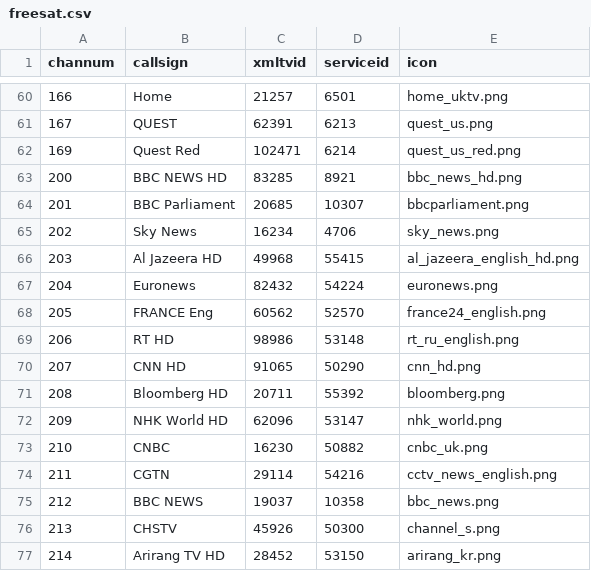
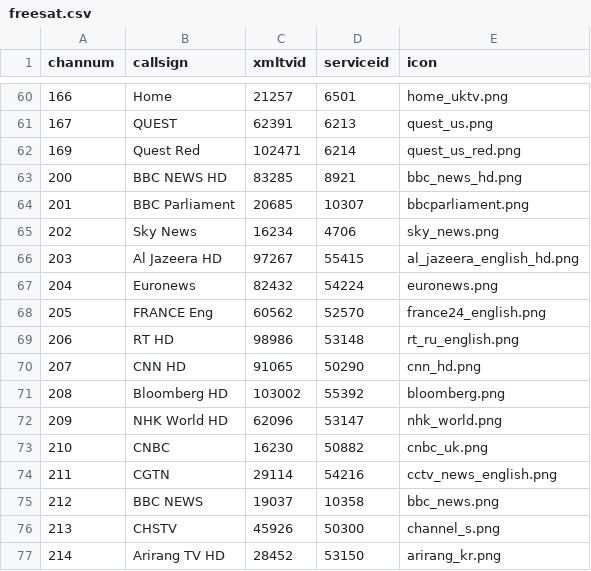
Before and after one commit to ta264/mythtv_channel_manager, a CSV file: contrib/freesat.csv, drawn as a sheet; only a part is shown, gaps mark what is left out.

Commit message:
Use HD versions of SD listings

```diff
--- a/contrib/freesat.csv
+++ b/contrib/freesat.csv
@@ -65,3 +65,3 @@ channum,callsign,xmltvid,serviceid,icon
 202,Sky News,16234,4706,sky_news.png
-203,Al Jazeera HD,49968,55415,al_jazeera_english_hd.png
+203,Al Jazeera HD,97267,55415,al_jazeera_english_hd.png
 204,Euronews,82432,54224,euronews.png
@@ -70,3 +70,3 @@ channum,callsign,xmltvid,serviceid,icon
 207,CNN HD,91065,50290,cnn_hd.png
-208,Bloomberg HD,20711,55392,bloomberg.png
+208,Bloomberg HD,103002,55392,bloomberg.png
 209,NHK World HD,62096,53147,nhk_world.png
```
